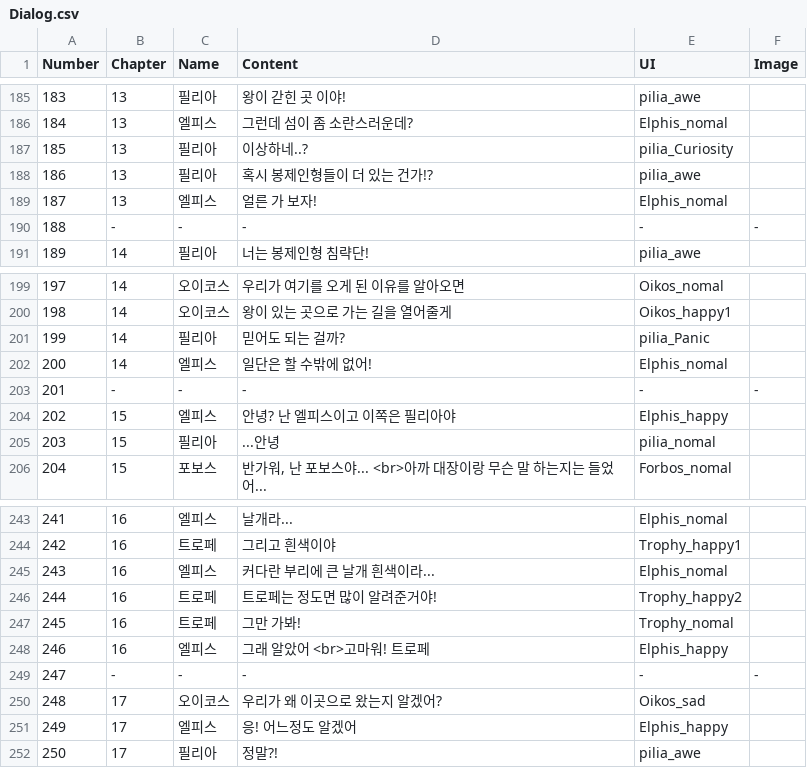
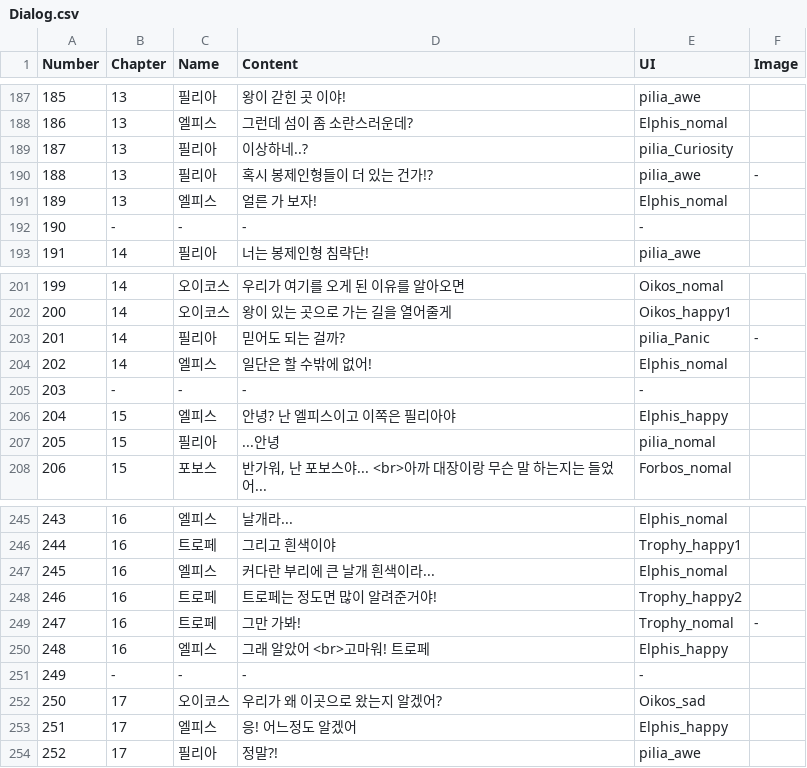
Before and after one commit to ojh1158/BalloonTravel, a CSV file: Assets/Resources/Dialog.csv, drawn as a sheet; only a part is shown, gaps mark what is left out; addresses are those after the commit; the diff covers the shown part only; the diff names each change by its address in the sheet, - before the commit and + after, or states it on an @@ line.

```diff
--- a/Assets/Resources/Dialog.csv
+++ b/Assets/Resources/Dialog.csv
@@ column A (Number) renumbered between rows 127 and 310 @@
-F190 (Image): (empty)
+F190 (Image): -
-F192 (Image): -
+F192 (Image): (empty)
-F203 (Image): (empty)
+F203 (Image): -
-F205 (Image): -
+F205 (Image): (empty)
-F249 (Image): (empty)
+F249 (Image): -
-F251 (Image): -
+F251 (Image): (empty)
```
Also changed, not shown: 15 added rows and 15 edited cells elsewhere in this file, 39 other files.
